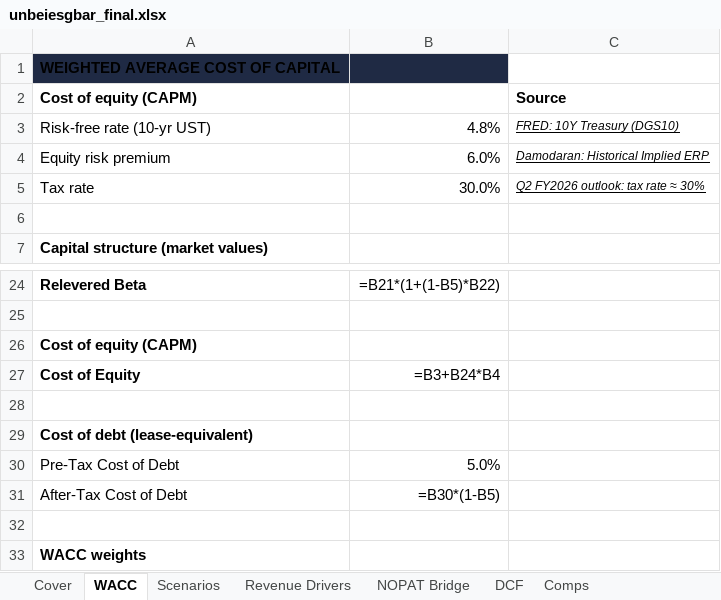
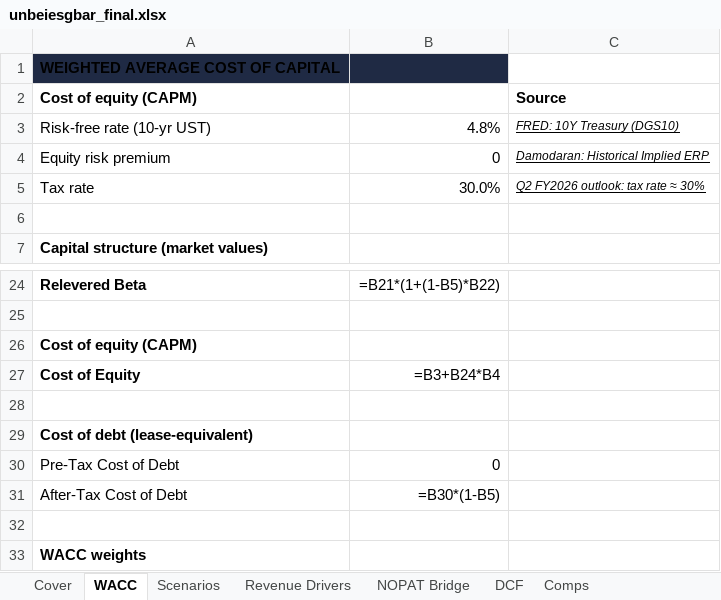
Before and after one commit to vengeanceaiUSC/RM, an Excel workbook: LULU/unbeiesgbar_final.xlsx, sheet WACC, drawn as a sheet; only a part is shown, gaps mark what is left out; values as stored, in another font and other column widths than the file's, no borders; formulas without a stored value are shown as written; the diff names each change by its address in the sheet, - before the commit and + after, or states it on an @@ line.

```diff
--- a/LULU/unbeiesgbar_final.xlsx (sheet WACC)
+++ b/LULU/unbeiesgbar_final.xlsx (sheet WACC)
-B4: 6.0%
+B4: 0
-B30: 5.0%
+B30: 0
```
Also changed, not shown: sheet DCF, sheet Scenarios, sheet NOPAT Bridge, 3 other files.
